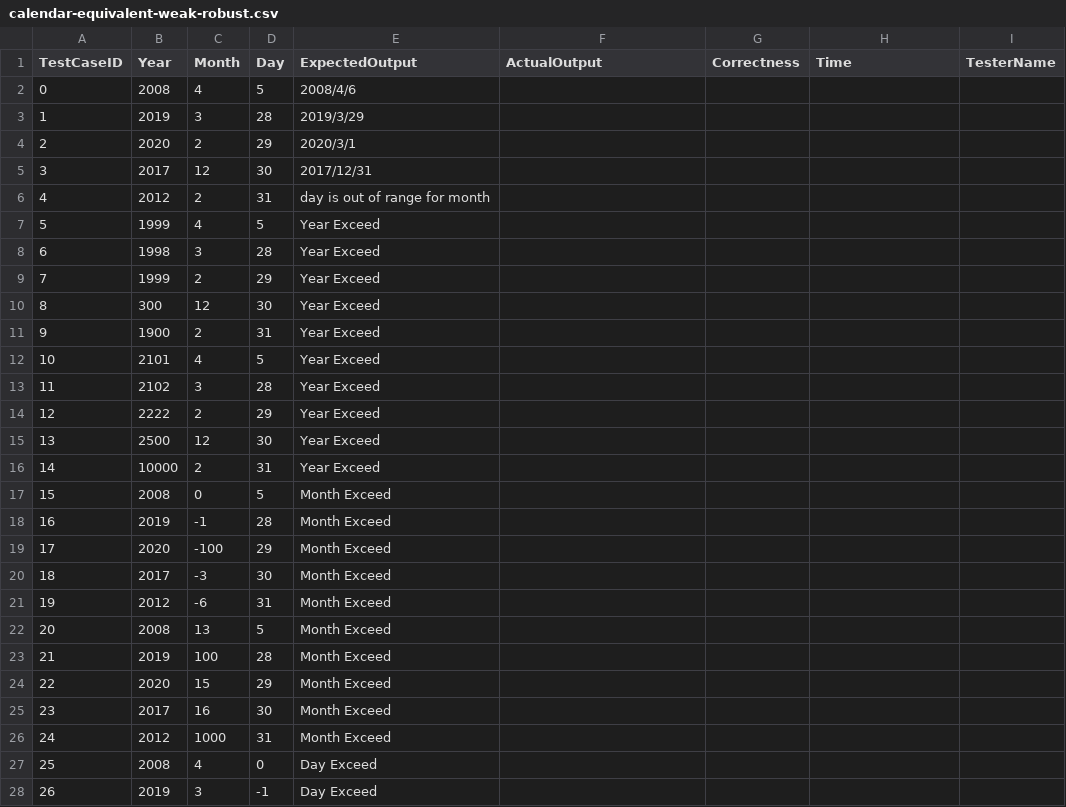
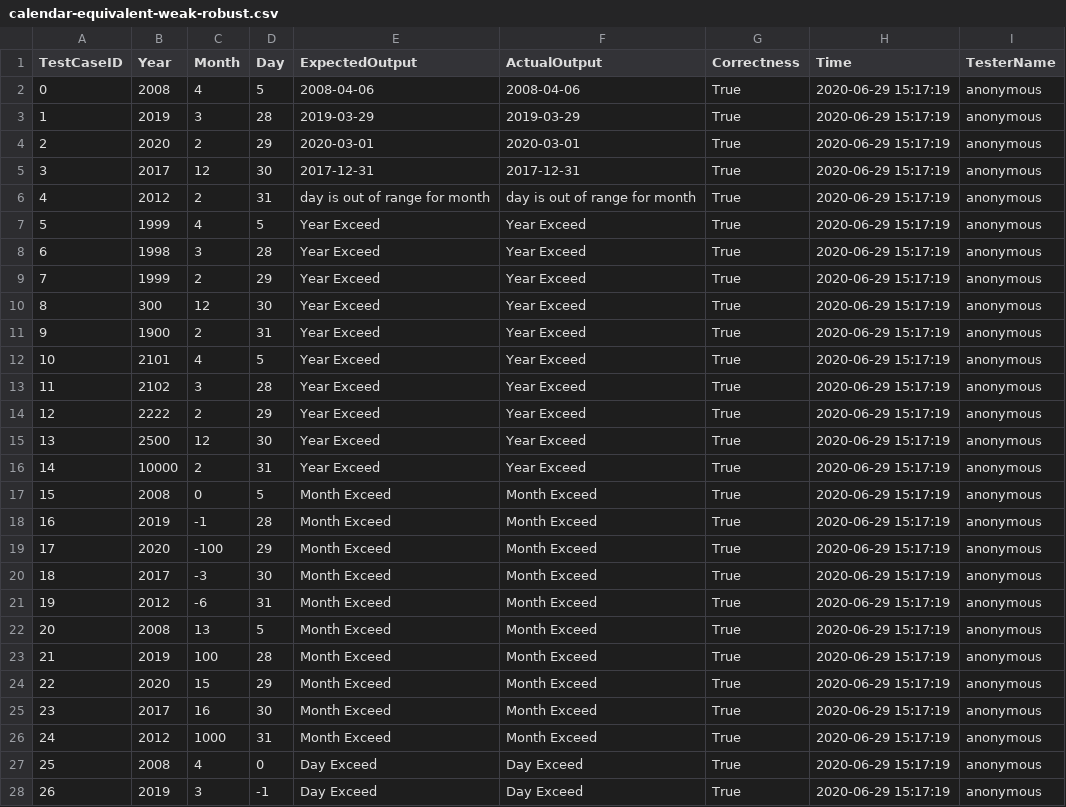
Before and after one commit to doubleZ0108/Software-Testing-Visual-Platform, a CSV file: app/csv/q1/calendar-equivalent-weak-robust.csv, drawn as a sheet; only a part is shown; the diff covers the shown part only.

```diff
--- a/app/csv/q1/calendar-equivalent-weak-robust.csv
+++ b/app/csv/q1/calendar-equivalent-weak-robust.csv
@@ -1,28 +1,28 @@
 TestCaseID,Year,Month,Day,ExpectedOutput,ActualOutput,Correctness,Time,TesterName
-0,2008,4,5,2008/4/6,,,,
-1,2019,3,28,2019/3/29,,,,
-2,2020,2,29,2020/3/1,,,,
-3,2017,12,30,2017/12/31,,,,
-4,2012,2,31,day is out of range for month,,,,
-5,1999,4,5,Year Exceed,,,,
-6,1998,3,28,Year Exceed,,,,
-7,1999,2,29,Year Exceed,,,,
-8,300,12,30,Year Exceed,,,,
-9,1900,2,31,Year Exceed,,,,
-10,2101,4,5,Year Exceed,,,,
-11,2102,3,28,Year Exceed,,,,
-12,2222,2,29,Year Exceed,,,,
-13,2500,12,30,Year Exceed,,,,
-14,10000,2,31,Year Exceed,,,,
-15,2008,0,5,Month Exceed,,,,
-16,2019,-1,28,Month Exceed,,,,
-17,2020,-100,29,Month Exceed,,,,
-18,2017,-3,30,Month Exceed,,,,
-19,2012,-6,31,Month Exceed,,,,
-20,2008,13,5,Month Exceed,,,,
-21,2019,100,28,Month Exceed,,,,
-22,2020,15,29,Month Exceed,,,,
-23,2017,16,30,Month Exceed,,,,
-24,2012,1000,31,Month Exceed,,,,
-25,2008,4,0,Day Exceed,,,,
-26,2019,3,-1,Day Exceed,,,,
+0,2008,4,5,2008-04-06,2008-04-06,True,2020-06-29 15:17:19,anonymous
+1,2019,3,28,2019-03-29,2019-03-29,True,2020-06-29 15:17:19,anonymous
+2,2020,2,29,2020-03-01,2020-03-01,True,2020-06-29 15:17:19,anonymous
+3,2017,12,30,2017-12-31,2017-12-31,True,2020-06-29 15:17:19,anonymous
+4,2012,2,31,day is out of range for month,day is out of range for month,True,2020-06-29 15:17:19,anonymous
+5,1999,4,5,Year Exceed,Year Exceed,True,2020-06-29 15:17:19,anonymous
+6,1998,3,28,Year Exceed,Year Exceed,True,2020-06-29 15:17:19,anonymous
+7,1999,2,29,Year Exceed,Year Exceed,True,2020-06-29 15:17:19,anonymous
+8,300,12,30,Year Exceed,Year Exceed,True,2020-06-29 15:17:19,anonymous
+9,1900,2,31,Year Exceed,Year Exceed,True,2020-06-29 15:17:19,anonymous
+10,2101,4,5,Year Exceed,Year Exceed,True,2020-06-29 15:17:19,anonymous
+11,2102,3,28,Year Exceed,Year Exceed,True,2020-06-29 15:17:19,anonymous
+12,2222,2,29,Year Exceed,Year Exceed,True,2020-06-29 15:17:19,anonymous
+13,2500,12,30,Year Exceed,Year Exceed,True,2020-06-29 15:17:19,anonymous
+14,10000,2,31,Year Exceed,Year Exceed,True,2020-06-29 15:17:19,anonymous
+15,2008,0,5,Month Exceed,Month Exceed,True,2020-06-29 15:17:19,anonymous
+16,2019,-1,28,Month Exceed,Month Exceed,True,2020-06-29 15:17:19,anonymous
+17,2020,-100,29,Month Exceed,Month Exceed,True,2020-06-29 15:17:19,anonymous
+18,2017,-3,30,Month Exceed,Month Exceed,True,2020-06-29 15:17:19,anonymous
+19,2012,-6,31,Month Exceed,Month Exceed,True,2020-06-29 15:17:19,anonymous
+20,2008,13,5,Month Exceed,Month Exceed,True,2020-06-29 15:17:19,anonymous
+21,2019,100,28,Month Exceed,Month Exceed,True,2020-06-29 15:17:19,anonymous
+22,2020,15,29,Month Exceed,Month Exceed,True,2020-06-29 15:17:19,anonymous
+23,2017,16,30,Month Exceed,Month Exceed,True,2020-06-29 15:17:19,anonymous
+24,2012,1000,31,Month Exceed,Month Exceed,True,2020-06-29 15:17:19,anonymous
+25,2008,4,0,Day Exceed,Day Exceed,True,2020-06-29 15:17:19,anonymous
+26,2019,3,-1,Day Exceed,Day Exceed,True,2020-06-29 15:17:19,anonymous
```
Also changed, not shown: 32 edited cells elsewhere in this file, app/csv/q1/calendar-equivalent-strong-general.csv, app/csv/q1/calendar-equivalent-strong-robust.csv, 4 other files.
